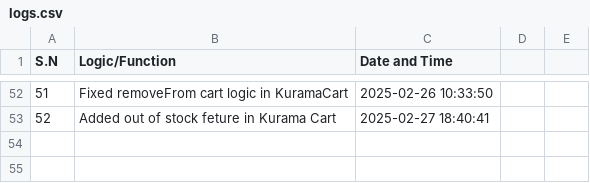
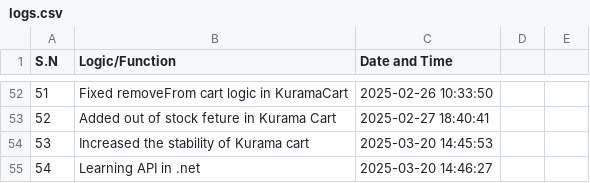
Before and after one commit to aakku106/codeTracker, a CSV file: logs.csv, drawn as a sheet; only a part is shown, gaps mark what is left out; the diff names each change by its address in the sheet, - before the commit and + after, or states it on an @@ line.

```diff
--- a/logs.csv
+++ b/logs.csv
+row 54: 53 | Increased the stability of Kurama cart | 2025-03-20 14:45:53
+row 55: 54 | Learning API in .net | 2025-03-20 14:46:27
```
Also changed, not shown: 2 other files.
